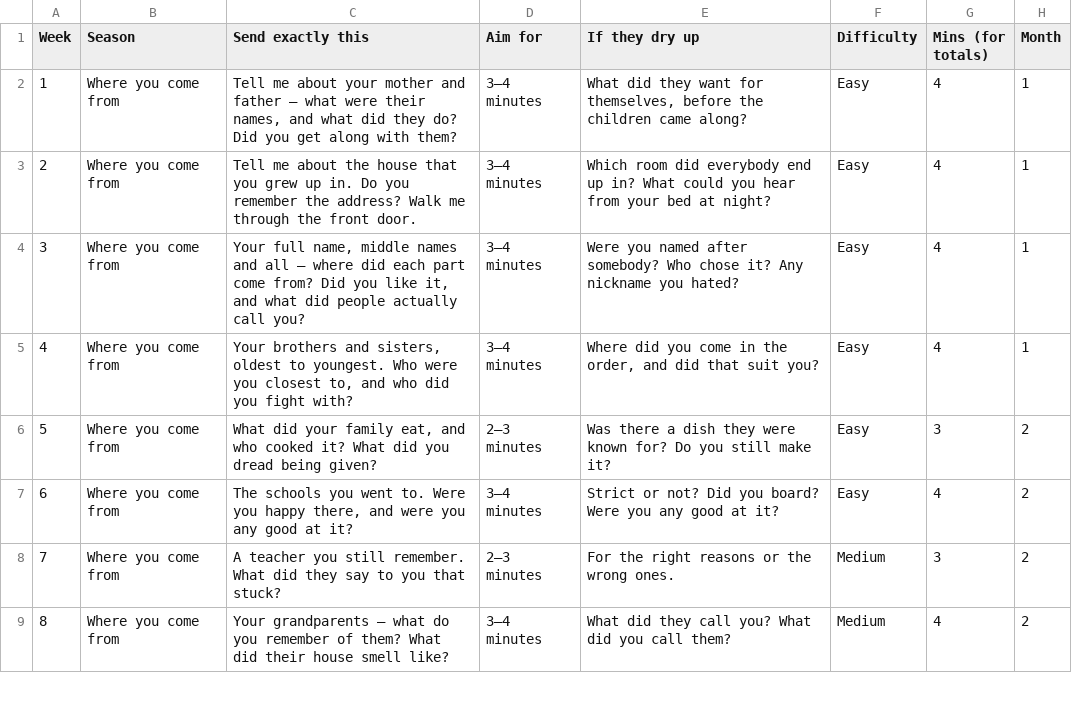
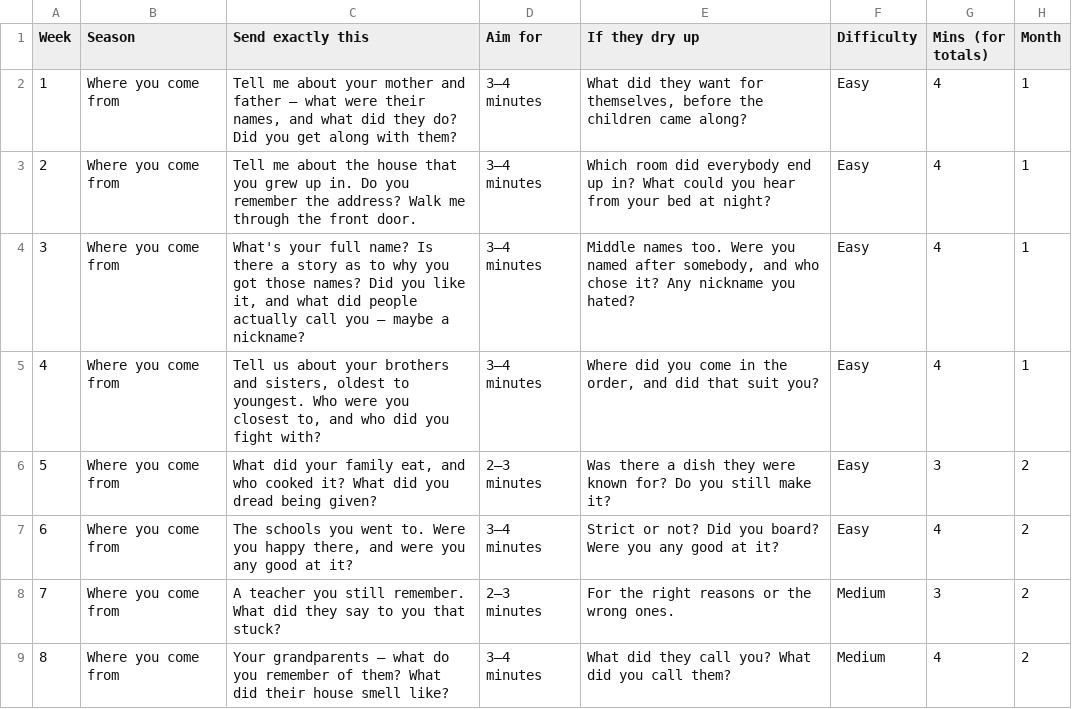
Before and after one commit to lifequestions/Tasks-Goals, a CSV file: life-questions-52.csv, drawn as a sheet; only a part is shown.

```diff
--- a/life-questions-52.csv
+++ b/life-questions-52.csv
@@ -3,4 +3,4 @@ Week,Season,Send exactly this,Aim for,If they dry up,Difficulty,Mins (for totals
 2,Where you come from,Tell me about the house that you grew up in. Do you remember the address? Walk me through the front door.,3–4 minutes,Which room did everybody end up in? What could you hear from your bed at night?,Easy,4,1
-3,Where you come from,"Your full name, middle names and all — where did each part come from? Did you like it, and what did people actually call you?",3–4 minutes,Were you named after somebody? Who chose it? Any nickname you hated?,Easy,4,1
-4,Where you come from,"Your brothers and sisters, oldest to youngest. Who were you closest to, and who did you fight with?",3–4 minutes,"Where did you come in the order, and did that suit you?",Easy,4,1
+3,Where you come from,"What's your full name? Is there a story as to why you got those names? Did you like it, and what did people actually call you — maybe a nickname?",3–4 minutes,"Middle names too. Were you named after somebody, and who chose it? Any nickname you hated?",Easy,4,1
+4,Where you come from,"Tell us about your brothers and sisters, oldest to youngest. Who were you closest to, and who did you fight with?",3–4 minutes,"Where did you come in the order, and did that suit you?",Easy,4,1
 5,Where you come from,"What did your family eat, and who cooked it? What did you dread being given?",2–3 minutes,Was there a dish they were known for? Do you still make it?,Easy,3,2
```
Also changed, not shown: weekly-messages.csv, 9 other files.
